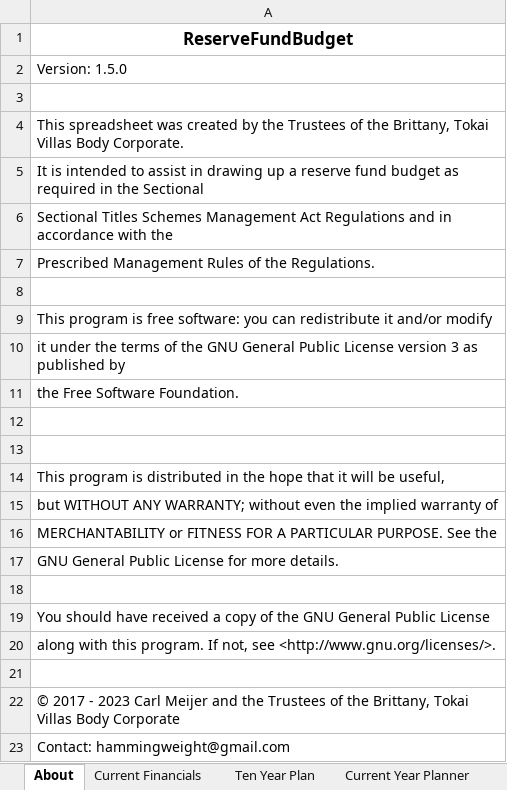
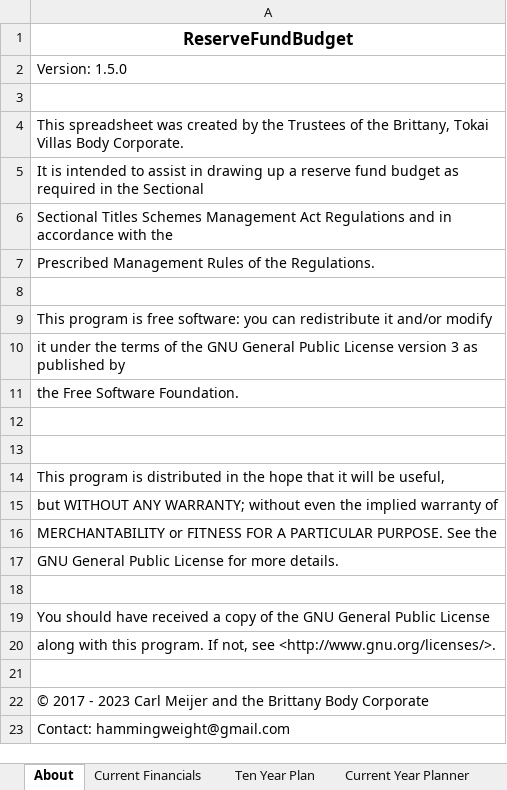
Before and after one commit to tokaivillas/ReservesPlanner, an Excel workbook: ReserveFundBudget.xlsx, sheet About, drawn as a sheet; values as stored, in another font and other column widths than the file's, no borders; the diff names each change by its address in the sheet, - before the commit and + after, or states it on an @@ line.

```diff
--- a/ReserveFundBudget.xlsx (sheet About)
+++ b/ReserveFundBudget.xlsx (sheet About)
-A22: …and the Trustees of the Brittany, Tokai Villas Body Corporate
+A22: …and the Brittany Body Corporate
```
Also changed, not shown: sheet Planning and Projections, 1 other file.
